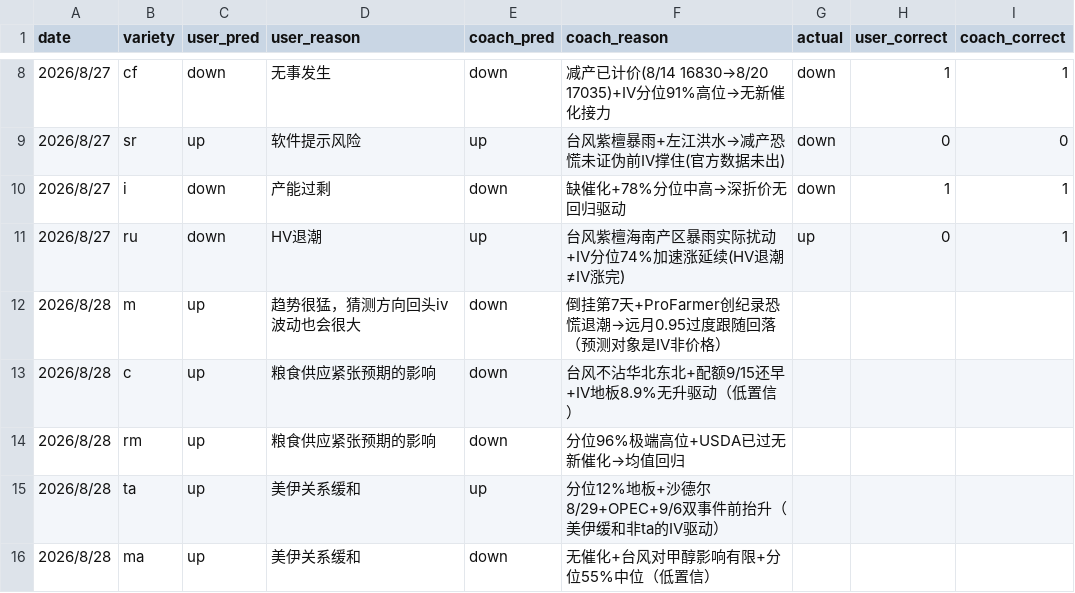
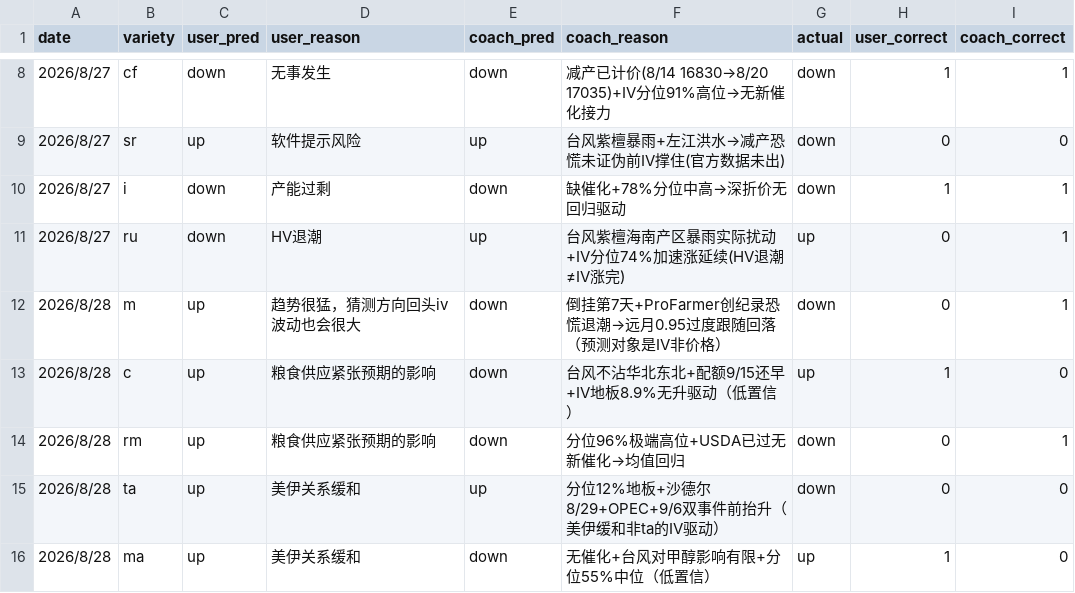
Before and after one commit to thetafarmerrr/options-trading, a CSV file: data/iv_direction_pred.csv, drawn as a sheet; only a part is shown, gaps mark what is left out; the diff covers the shown part only.

```diff
--- a/data/iv_direction_pred.csv
+++ b/data/iv_direction_pred.csv
@@ -11,6 +11,6 @@ date,variety,user_pred,user_reason,coach_pred,coach_reason,actual,user_correct,c
 2026/8/27,ru,down,HV退潮,up,台风紫檀海南产区暴雨实际扰动+IV分位74%加速涨延续(HV退潮≠IV涨完),up,0,1
-2026/8/28,m,up,趋势很猛，猜测方向回头iv波动也会很大,down,倒挂第7天+ProFarmer创纪录恐慌退潮→远月0.95过度跟随回落（预测对象是IV非价格）,,,
-2026/8/28,c,up,粮食供应紧张预期的影响,down,台风不沾华北东北+配额9/15还早+IV地板8.9%无升驱动（低置信）,,,
-2026/8/28,rm,up,粮食供应紧张预期的影响,down,分位96%极端高位+USDA已过无新催化→均值回归,,,
-2026/8/28,ta,up,美伊关系缓和,up,分位12%地板+沙德尔8/29+OPEC+9/6双事件前抬升（美伊缓和非ta的IV驱动）,,,
-2026/8/28,ma,up,美伊关系缓和,down,无催化+台风对甲醇影响有限+分位55%中位（低置信）,,,
+2026/8/28,m,up,趋势很猛，猜测方向回头iv波动也会很大,down,倒挂第7天+ProFarmer创纪录恐慌退潮→远月0.95过度跟随回落（预测对象是IV非价格）,down,0,1
+2026/8/28,c,up,粮食供应紧张预期的影响,down,台风不沾华北东北+配额9/15还早+IV地板8.9%无升驱动（低置信）,up,1,0
+2026/8/28,rm,up,粮食供应紧张预期的影响,down,分位96%极端高位+USDA已过无新催化→均值回归,down,0,1
+2026/8/28,ta,up,美伊关系缓和,up,分位12%地板+沙德尔8/29+OPEC+9/6双事件前抬升（美伊缓和非ta的IV驱动）,down,0,0
+2026/8/28,ma,up,美伊关系缓和,down,无催化+台风对甲醇影响有限+分位55%中位（低置信）,up,1,0
```
Also changed, not shown: 10 added rows and 75 edited cells elsewhere in this file, data/iv_history.csv, 4 other files.
